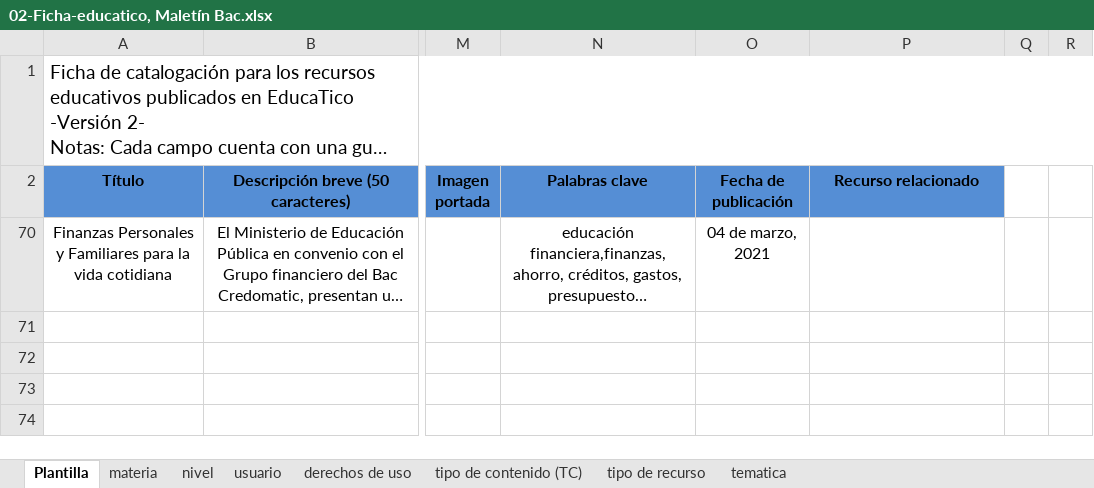
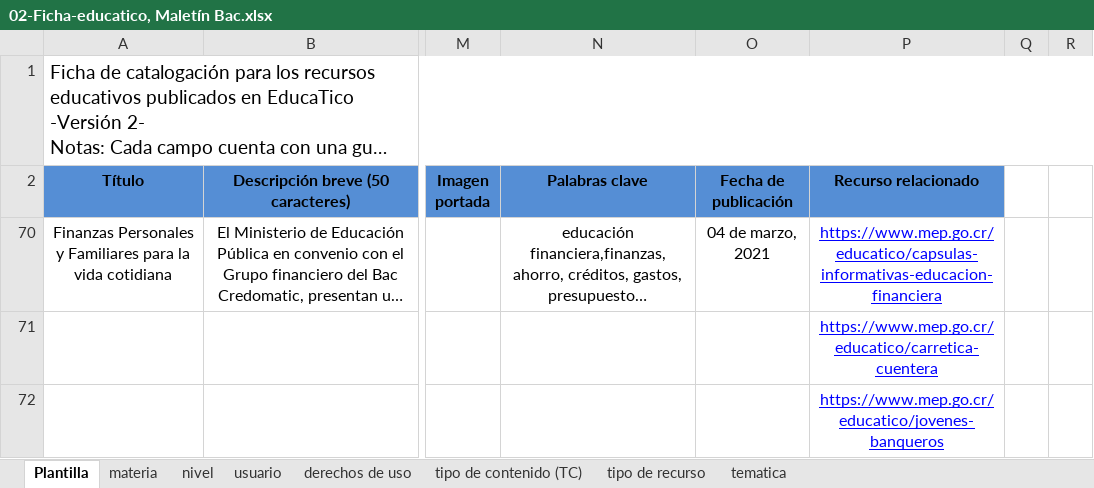
Before and after one commit to producciongespro/edu-financiera-IIICiclo, an Excel workbook: educatico/02-Ficha-educatico, Maletín Bac.xlsx, sheet Plantilla, drawn as a sheet; only a part is shown, gaps mark what is left out; long unchanged cells end in …; values as stored, in another font and other column widths than the file's, no borders; charts and pictures not drawn; rows hold the shown columns only; the diff names each change by its address in the sheet, - before the commit and + after, or states it on an @@ line.

```diff
--- a/educatico/02-Ficha-educatico, Maletín Bac.xlsx (sheet Plantilla)
+++ b/educatico/02-Ficha-educatico, Maletín Bac.xlsx (sheet Plantilla)
-P70 (Recurso relacionado): (empty)
+P70 (Recurso relacionado): https://www.mep.go.cr/educatico/capsulas-informativas-educacion-financiera
+row 71:  |  |  |  |  | https://www.mep.go.cr/educatico/carretica-cuentera
+row 72:  |  |  |  |  | https://www.mep.go.cr/educatico/jovenes-banqueros
```
Also changed, not shown: charts or pictures, 1 other file.
